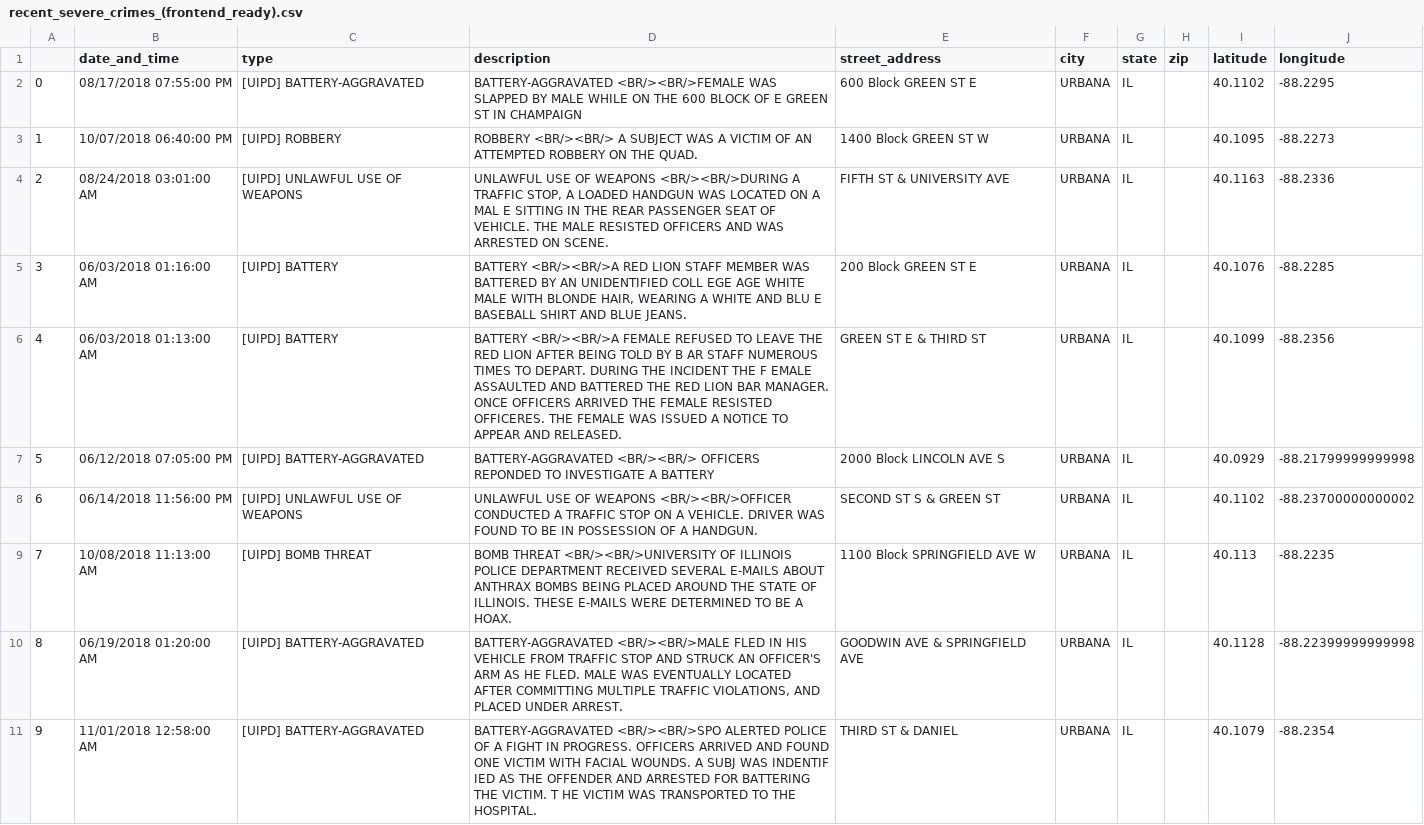
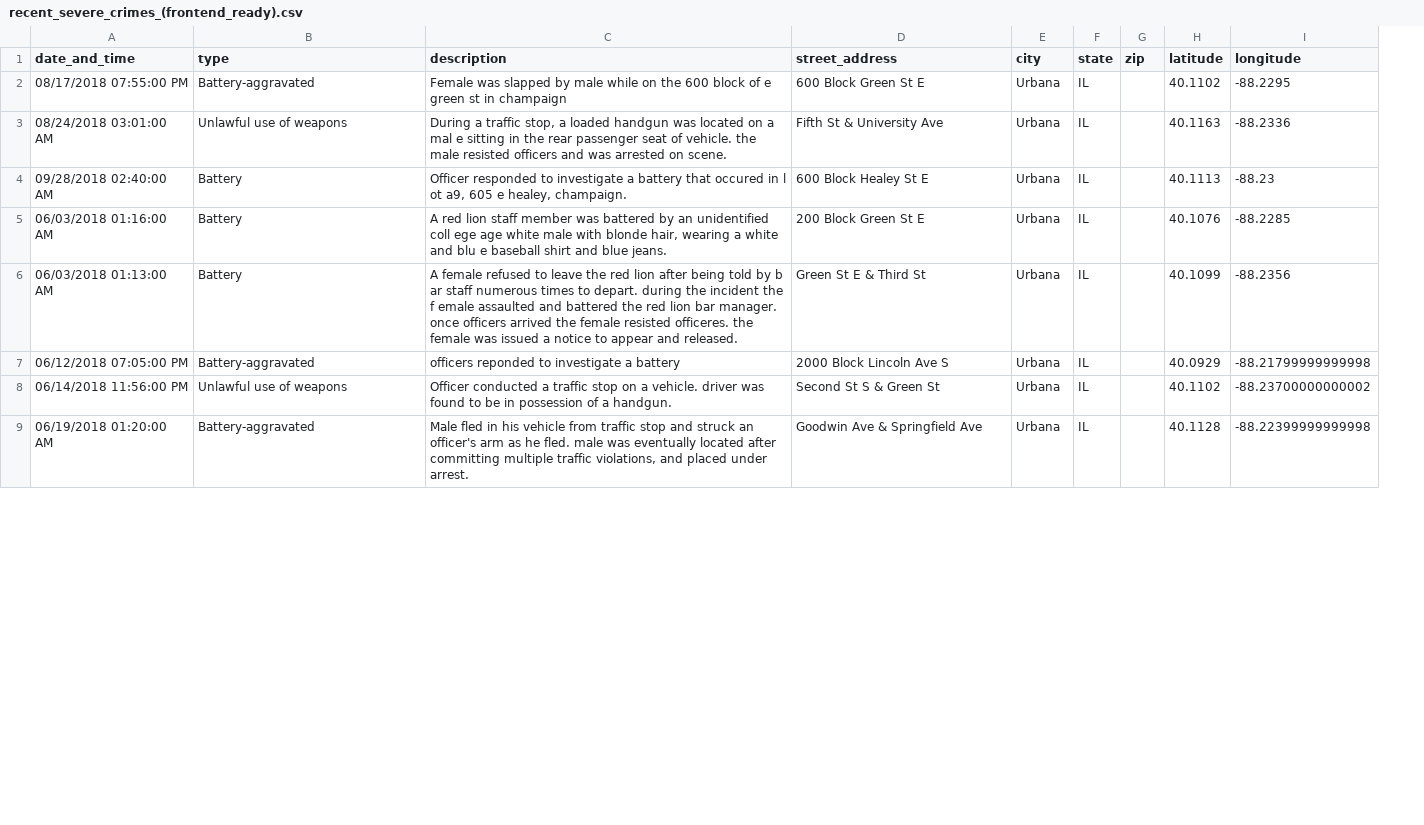
Before and after one commit to Safeways/safeways, a CSV file: data_parser/recent_severe_crimes_(frontend_ready).csv, drawn as a sheet; only a part is shown; removed rows and columns are numbered as before the commit, all else as after; the diff covers the shown part only; the diff names each change by its address in the sheet, - before the commit and + after, or states it on an @@ line.

Commit message:
finished cleaning frontend files

```diff
--- a/data_parser/recent_severe_crimes_(frontend_ready).csv
+++ b/data_parser/recent_severe_crimes_(frontend_ready).csv
-column A, row 2: 0; rows 4-8: 2 | 3 | 4 | 5 | 6; row 10: 8
-B2 (type): [UIPD] BATTERY-AGGRAVATED
+B2 (type): Battery-aggravated
-C2 (description): BATTERY-AGGRAVATED <BR/><BR/>FEMALE WAS SLAPPED BY MALE WHILE ON THE 600 BLOCK OF E GREEN ST IN CHAMPAIGN
+C2 (description): Female was slapped by male while on the 600 block of e green st in champaign
-D2 (street_address): 600 Block GREEN ST E
+D2 (street_address): 600 Block Green St E
-E2 (city): URBANA
+E2 (city): Urbana
-row 3: 1 | 10/07/2018 06:40:00 PM | [UIPD] ROBBERY | ROBBERY <BR/><BR/> A SUBJECT WAS A VICTIM OF AN ATTEMPTED ROBBERY ON THE QUAD. | 1400 Block GREEN ST W | URBANA | IL |  | 40.1095 | -88.2273
-B3 (type): [UIPD] UNLAWFUL USE OF WEAPONS
+B3 (type): Unlawful use of weapons
-C3 (description): UNLAWFUL USE OF WEAPONS <BR/><BR/>DURING A TRAFFIC STOP, A LOADED HANDGUN WAS LOCATED ON A MAL E SITTING IN THE REAR PASSENGER SEAT OF VEHICLE. THE MALE RESISTED OFFICERS AND WAS ARRESTED ON SCENE.
+C3 (description): During a traffic stop, a loaded handgun was located on a mal e sitting in the rear passenger seat of vehicle. the male resisted officers and was arrested on scene.
-D3 (street_address): FIFTH ST & UNIVERSITY AVE
+D3 (street_address): Fifth St & University Ave
-E3 (city): URBANA
+E3 (city): Urbana
+row 4: 09/28/2018 02:40:00 AM | Battery | Officer responded to investigate a battery that occured in l ot a9, 605 e healey, champaign. | 600 Block Healey St E | Urbana | IL |  | 40.1113 | -88.23
-B5:B6 (type): [UIPD] BATTERY
+B5:B6 (type): Battery
-C5 (description): BATTERY <BR/><BR/>A RED LION STAFF MEMBER WAS BATTERED BY AN UNIDENTIFIED COLL EGE AGE WHITE MALE WITH BLONDE HAIR, WEARING A WHITE AND BLU E BASEBALL SHIRT AND BLUE JEANS.
+C5 (description): A red lion staff member was battered by an unidentified coll ege age white male with blonde hair, wearing a white and blu e baseball shirt and blue jeans.
-D5 (street_address): 200 Block GREEN ST E
+D5 (street_address): 200 Block Green St E
-E5:E8 (city): URBANA
+E5:E8 (city): Urbana
-C6 (description): BATTERY <BR/><BR/>A FEMALE REFUSED TO LEAVE THE RED LION AFTER BEING TOLD BY B AR STAFF NUMEROUS TIMES TO DEPART. DURING THE INCIDENT THE F EMALE ASSAULTED AND BATTERED THE RED LION BAR MANAGER. ONCE OFFICERS ARRIVED THE FEMALE RESISTED OFFICERES. THE FEMALE WAS ISSUED A NOTICE TO APPEAR AND RELEASED.
+C6 (description): A female refused to leave the red lion after being told by b ar staff numerous times to depart. during the incident the f emale assaulted and battered the red lion bar manager. once officers arrived the female resisted officeres. the female was issued a notice to appear and released.
-D6 (street_address): GREEN ST E & THIRD ST
+D6 (street_address): Green St E & Third St
-B7 (type): [UIPD] BATTERY-AGGRAVATED
+B7 (type): Battery-aggravated
-C7 (description): BATTERY-AGGRAVATED <BR/><BR/> OFFICERS REPONDED TO INVESTIGATE A BATTERY
+C7 (description): officers reponded to investigate a battery
-D7 (street_address): 2000 Block LINCOLN AVE S
+D7 (street_address): 2000 Block Lincoln Ave S
-B8 (type): [UIPD] UNLAWFUL USE OF WEAPONS
+B8 (type): Unlawful use of weapons
-C8 (description): UNLAWFUL USE OF WEAPONS <BR/><BR/>OFFICER CONDUCTED A TRAFFIC STOP ON A VEHICLE. DRIVER WAS FOUND TO BE IN POSSESSION OF A HANDGUN.
+C8 (description): Officer conducted a traffic stop on a vehicle. driver was found to be in possession of a handgun.
-D8 (street_address): SECOND ST S & GREEN ST
+D8 (street_address): Second St S & Green St
-row 9: 7 | 10/08/2018 11:13:00 AM | [UIPD] BOMB THREAT | BOMB THREAT <BR/><BR/>UNIVERSITY OF ILLINOIS POLICE DEPARTMENT RECEIVED SEVERAL E-MAILS ABOUT ANTHRAX BOMBS BEING PLACED AROUND THE STATE OF ILLINOIS. THESE E-MAILS WERE DETERMINED TO BE A HOAX. | 1100 Block SPRINGFIELD AVE W | URBANA | IL |  | 40.113 | -88.2235
-B9 (type): [UIPD] BATTERY-AGGRAVATED
+B9 (type): Battery-aggravated
-C9 (description): BATTERY-AGGRAVATED <BR/><BR/>MALE FLED IN HIS VEHICLE FROM TRAFFIC STOP AND STRUCK AN OFFICER'S ARM AS HE FLED. MALE WAS EVENTUALLY LOCATED AFTER COMMITTING MULTIPLE TRAFFIC VIOLATIONS, AND PLACED UNDER ARREST.
+C9 (description): Male fled in his vehicle from traffic stop and struck an officer's arm as he fled. male was eventually located after committing multiple traffic violations, and placed under arrest.
-D9 (street_address): GOODWIN AVE & SPRINGFIELD AVE
+D9 (street_address): Goodwin Ave & Springfield Ave
-E9 (city): URBANA
+E9 (city): Urbana
-row 11: 9 | 11/01/2018 12:58:00 AM | [UIPD] BATTERY-AGGRAVATED | BATTERY-AGGRAVATED <BR/><BR/>SPO ALERTED POLICE OF A FIGHT IN PROGRESS. OFFICERS ARRIVED AND FOUND ONE VICTIM WITH FACIAL WOUNDS. A SUBJ WAS INDENTIF IED AS THE OFFENDER AND ARRESTED FOR BATTERING THE VICTIM. T HE VICTIM WAS TRANSPORTED TO THE HOSPITAL. | THIRD ST & DANIEL | URBANA | IL |  | 40.1079 | -88.2354
```
Also changed, not shown: 4 added rows, 2 removed rows and 16 edited cells elsewhere in this file, data_parser/danger_zones_(frontend_ready).csv, data_parser/filtered_by_time_crime_data.csv, 5 other files.
